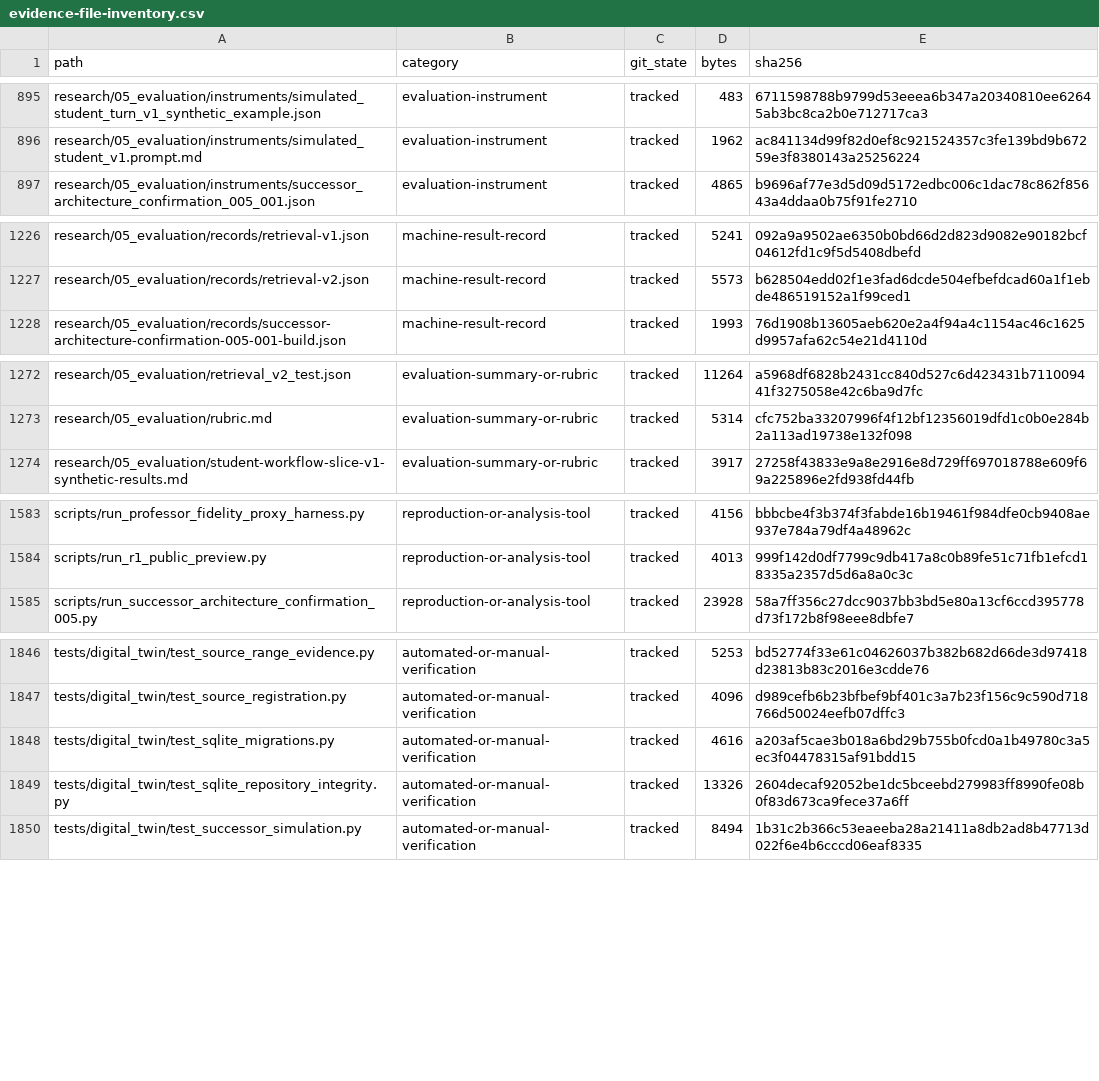
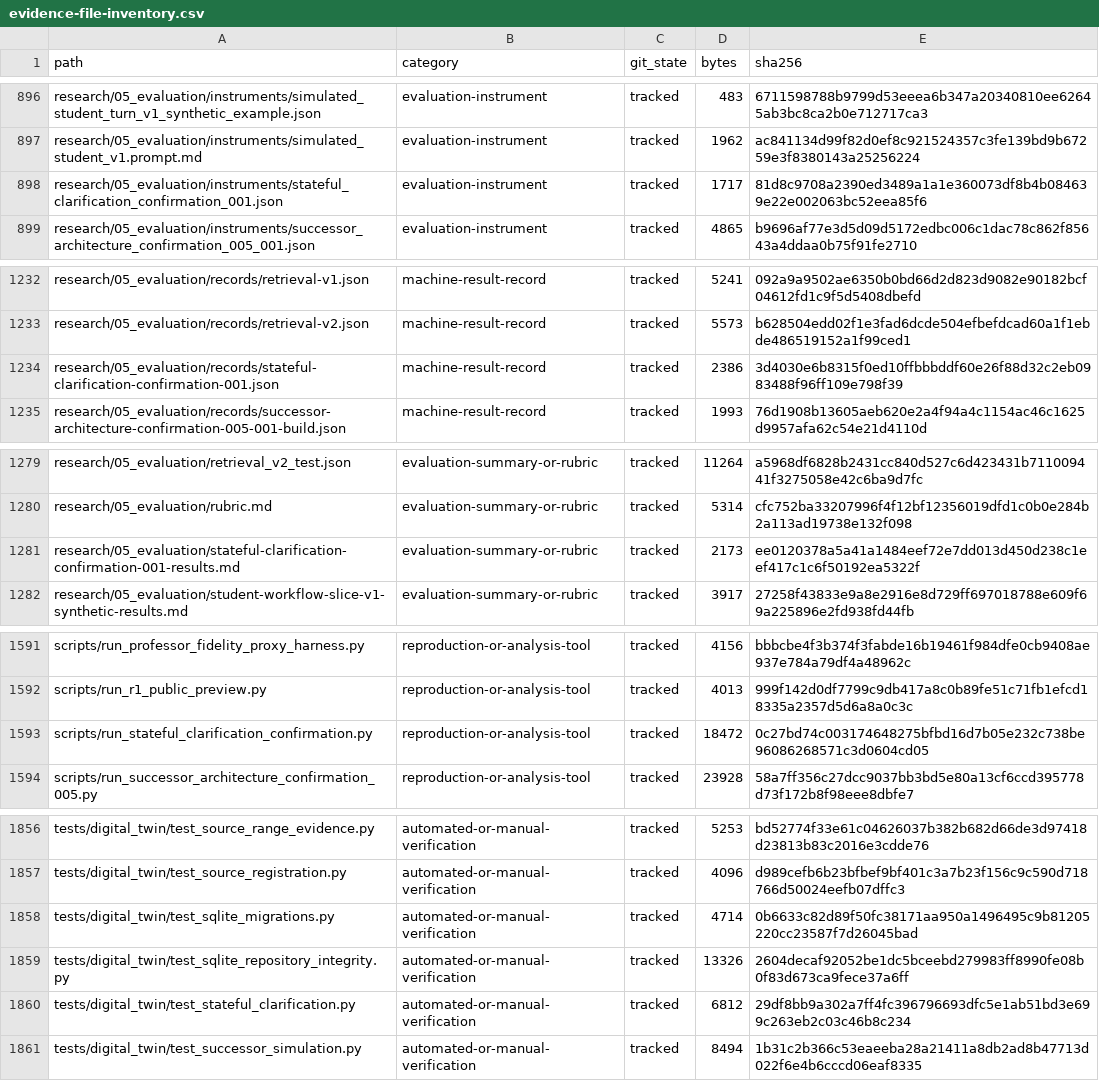
Before and after one commit to horiiiiii032929/digital-twin, a CSV file: research/06_reports/final/evidence-inventory/evidence-file-inventory.csv, drawn as a sheet; only a part is shown, gaps mark what is left out; the diff covers the shown part only.

```diff
--- a/research/06_reports/final/evidence-inventory/evidence-file-inventory.csv
+++ b/research/06_reports/final/evidence-inventory/evidence-file-inventory.csv
@@ -896,2 +897,3 @@ research/05_evaluation/instruments/simulated_student_turn_v1_synthetic_example.j
 research/05_evaluation/instruments/simulated_student_v1.prompt.md,evaluation-instrument,tracked,1962,ac841134d99f82d0ef8c921524357c3fe139bd9b67259e3f8380143a25256224
+research/05_evaluation/instruments/stateful_clarification_confirmation_001.json,evaluation-instrument,tracked,1717,81d8c9708a2390ed3489a1a1e360073df8b4b084639e22e002063bc52eea85f6
 research/05_evaluation/instruments/successor_architecture_confirmation_005_001.json,evaluation-instrument,tracked,4865,b9696af77e3d5d09d5172edbc006c1dac78c862f85643a4ddaa0b75f91fe2710
@@ -1227,2 +1233,3 @@ research/05_evaluation/records/retrieval-v1.json,machine-result-record,tracked,5
 research/05_evaluation/records/retrieval-v2.json,machine-result-record,tracked,5573,b628504edd02f1e3fad6dcde504efbefdcad60a1f1ebde486519152a1f99ced1
+research/05_evaluation/records/stateful-clarification-confirmation-001.json,machine-result-record,tracked,2386,3d4030e6b8315f0ed10ffbbbddf60e26f88d32c2eb0983488f96ff109e798f39
 research/05_evaluation/records/successor-architecture-confirmation-005-001-build.json,machine-result-record,tracked,1993,76d1908b13605aeb620e2a4f94a4c1154ac46c1625d9957afa62c54e21d4110d
@@ -1273,2 +1280,3 @@ research/05_evaluation/retrieval_v2_test.json,evaluation-summary-or-rubric,track
 research/05_evaluation/rubric.md,evaluation-summary-or-rubric,tracked,5314,cfc752ba33207996f4f12bf12356019dfd1c0b0e284b2a113ad19738e132f098
+research/05_evaluation/stateful-clarification-confirmation-001-results.md,evaluation-summary-or-rubric,tracked,2173,ee0120378a5a41a1484eef72e7dd013d450d238c1eef417c1c6f50192ea5322f
 research/05_evaluation/student-workflow-slice-v1-synthetic-results.md,evaluation-summary-or-rubric,tracked,3917,27258f43833e9a8e2916e8d729ff697018788e609f69a225896e2fd938fd44fb
@@ -1584,2 +1592,3 @@ scripts/run_professor_fidelity_proxy_harness.py,reproduction-or-analysis-tool,tr
 scripts/run_r1_public_preview.py,reproduction-or-analysis-tool,tracked,4013,999f142d0df7799c9db417a8c0b89fe51c71fb1efcd18335a2357d5d6a8a0c3c
+scripts/run_stateful_clarification_confirmation.py,reproduction-or-analysis-tool,tracked,18472,0c27bd74c003174648275bfbd16d7b05e232c738be96086268571c3d0604cd05
 scripts/run_successor_architecture_confirmation_005.py,reproduction-or-analysis-tool,tracked,23928,58a7ff356c27dcc9037bb3bd5e80a13cf6ccd395778d73f172b8f98eee8dbfe7
@@ -1847,4 +1857,5 @@ tests/digital_twin/test_source_range_evidence.py,automated-or-manual-verificatio
 tests/digital_twin/test_source_registration.py,automated-or-manual-verification,tracked,4096,d989cefb6b23bfbef9bf401c3a7b23f156c9c590d718766d50024eefb07dffc3
-tests/digital_twin/test_sqlite_migrations.py,automated-or-manual-verification,tracked,4616,a203af5cae3b018a6bd29b755b0fcd0a1b49780c3a5ec3f04478315af91bdd15
+tests/digital_twin/test_sqlite_migrations.py,automated-or-manual-verification,tracked,4714,0b6633c82d89f50fc38171aa950a1496495c9b81205220cc23587f7d26045bad
 tests/digital_twin/test_sqlite_repository_integrity.py,automated-or-manual-verification,tracked,13326,2604decaf92052be1dc5bceebd279983ff8990fe08b0f83d673ca9fece37a6ff
+tests/digital_twin/test_stateful_clarification.py,automated-or-manual-verification,tracked,6812,29df8bb9a302a7ff4fc396796693dfc5e1ab51bd3e699c263eb2c03c46b8c234
 tests/digital_twin/test_successor_simulation.py,automated-or-manual-verification,tracked,8494,1b31c2b366c53eaeeba28a21411a8db2ad8b47713d022f6e4b6cccd06eaf8335
```
Also changed, not shown: 7 added rows and 54 edited cells elsewhere in this file, research/06_reports/final/evidence-inventory/evaluation-result-inventory.csv, research/06_reports/final/evidence-inventory/local-evidence-aggregates.csv, 7 other files.
